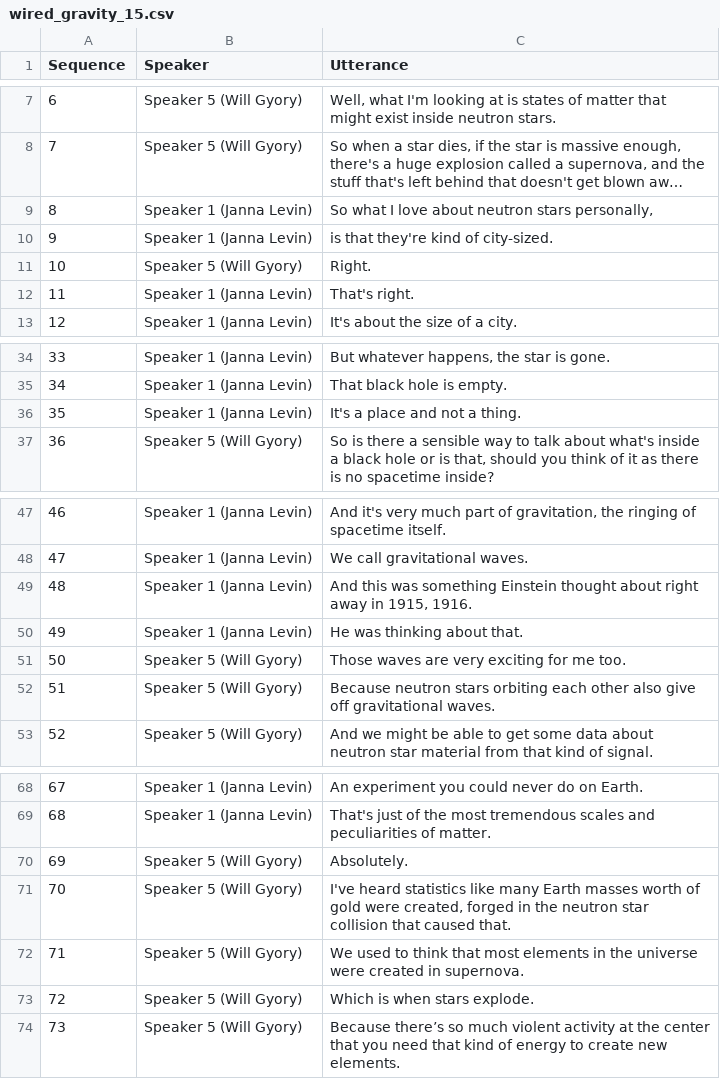
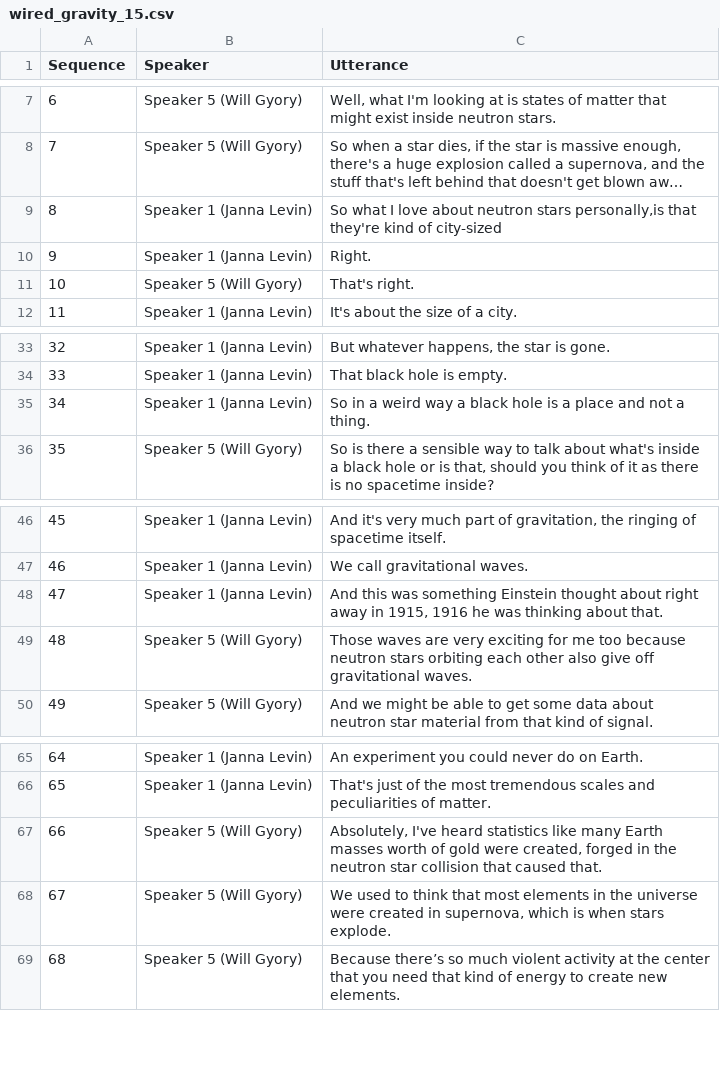
Before and after one commit to yume-24/expertise_conversation, a CSV file: data/wired/wired_gravity/wired_gravity_15.csv, drawn as a sheet; only a part is shown, gaps mark what is left out; long unchanged cells end in …; removed rows and columns are numbered as before the commit, all else as after; the diff names each change by its address in the sheet, - before the commit and + after, or states it on an @@ line.

```diff
--- a/data/wired/wired_gravity/wired_gravity_15.csv
+++ b/data/wired/wired_gravity/wired_gravity_15.csv
-C9 (Utterance): …neutron stars personally,
+C9 (Utterance): …neutron stars personally,is that they're kind of city-sized
-row 10: 9 | Speaker 1 (Janna Levin) | is that they're kind of city-sized.
@@ column A (Sequence) renumbered from row 10 down @@
-B10 (Speaker): Speaker 5 (Will Gyory)
+B10 (Speaker): Speaker 1 (Janna Levin)
-B11 (Speaker): Speaker 1 (Janna Levin)
+B11 (Speaker): Speaker 5 (Will Gyory)
-C35 (Utterance): It's a place and not a thing.
+C35 (Utterance): So in a weird way a black hole is a place and not a thing.
-C48 (Utterance): …in 1915, 1916.
+C48 (Utterance): …in 1915, 1916 he was thinking about that.
-row 50: 49 | Speaker 1 (Janna Levin) | He was thinking about that.
-row 51: 50 | Speaker 5 (Will Gyory) | Those waves are very exciting for me too.
-C49 (Utterance): Because neutron stars…
+C49 (Utterance): Those waves are very exciting for me too because neutron stars…
-row 70: 69 | Speaker 5 (Will Gyory) | Absolutely.
-C67 (Utterance): I've heard…
+C67 (Utterance): Absolutely, I've heard…
-C68 (Utterance): …created in supernova.
+C68 (Utterance): …created in supernova, which is when stars explode.
-row 73: 72 | Speaker 5 (Will Gyory) | Which is when stars explode.
```
Also changed, not shown: data/wired/wired_crispr/wired_crispr_16.csv, data/wired/wired_dimension/wired_dimension_13.csv, 48 other files.
